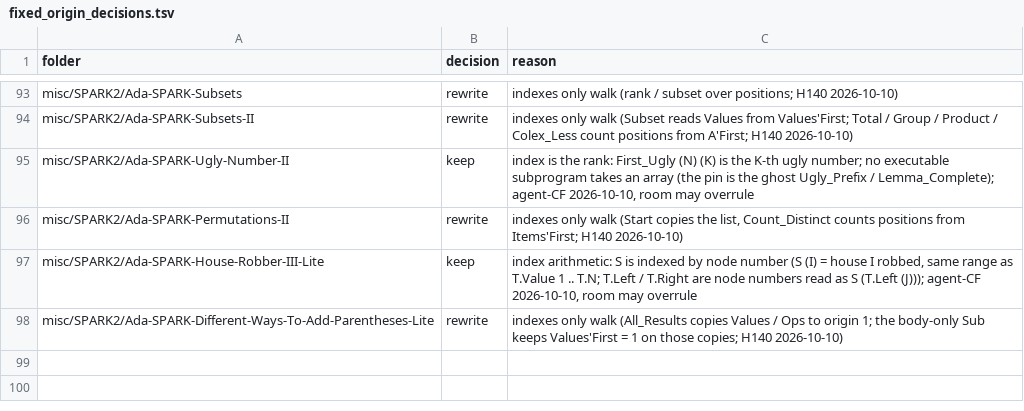
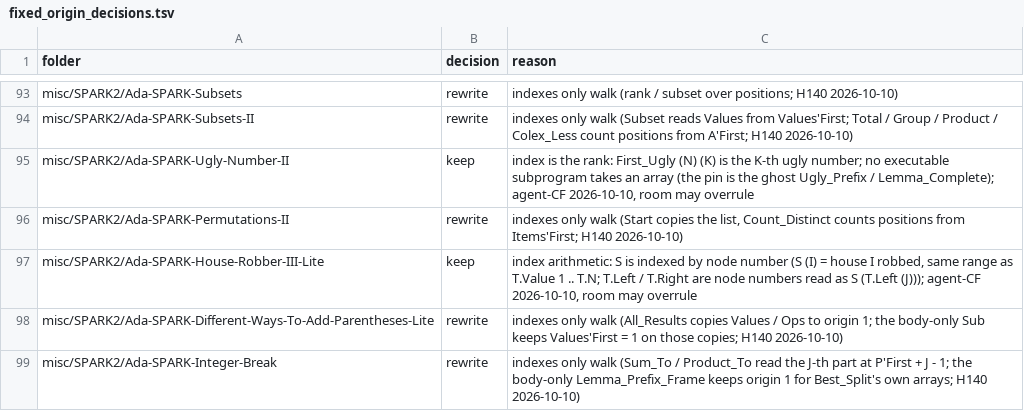
Before and after one commit to RobertBoettcherSF/Ada-Algorithms, a TSV file: tools/vv/fixed_origin_decisions.tsv, drawn as a sheet; only a part is shown, gaps mark what is left out; the diff names each change by its address in the sheet, - before the commit and + after, or states it on an @@ line.

Commit message:
Integer-Break (H140 first_pinned): First-relative. Sum_To / Product_To take J <= P'Length and read the J-th part at P (P'First + (J - 1)) (was Pre P'First = 1 and J <= P'Last); Lemma_Optimal Pre is P'Length >= 2 and Sum_To (P, P'Length) = N (was P'First = 1 and P'Last >= 2); Best_Split Post over 'Length (no Result'First = 1 promise). Body: Lemma_Opt_Prefix / Lemma_Optimal name the J-th part X; new Lemma_Step (one unfolding of Sum_To / Product_To); Lemma_Prefix_Frame stays origin 1 (body-only, Best_Split's own arrays). make prove (level 2, cvc5) 852 checks proved (was 831), no Assume / Annotate / Warnings Off; tests b89bfa25 pass (3,731 own checks). fixed_origin_decisions.tsv: rewrite; index_shift.csv: first_relative ok. PROOFS checks 831 -> 852

```diff
--- a/tools/vv/fixed_origin_decisions.tsv
+++ b/tools/vv/fixed_origin_decisions.tsv
+row 99: misc/SPARK2/Ada-SPARK-Integer-Break | rewrite | indexes only walk (Sum_To / Product_To read the J-th part at P'First + J - 1; the body-only Lemma_Prefix_Frame keeps origin 1 for Best_Split's own arrays; H140 2026-10-10)
```
Also changed, not shown: PROOFS.csv, tools/vv/index_shift.csv, 3 other files.
